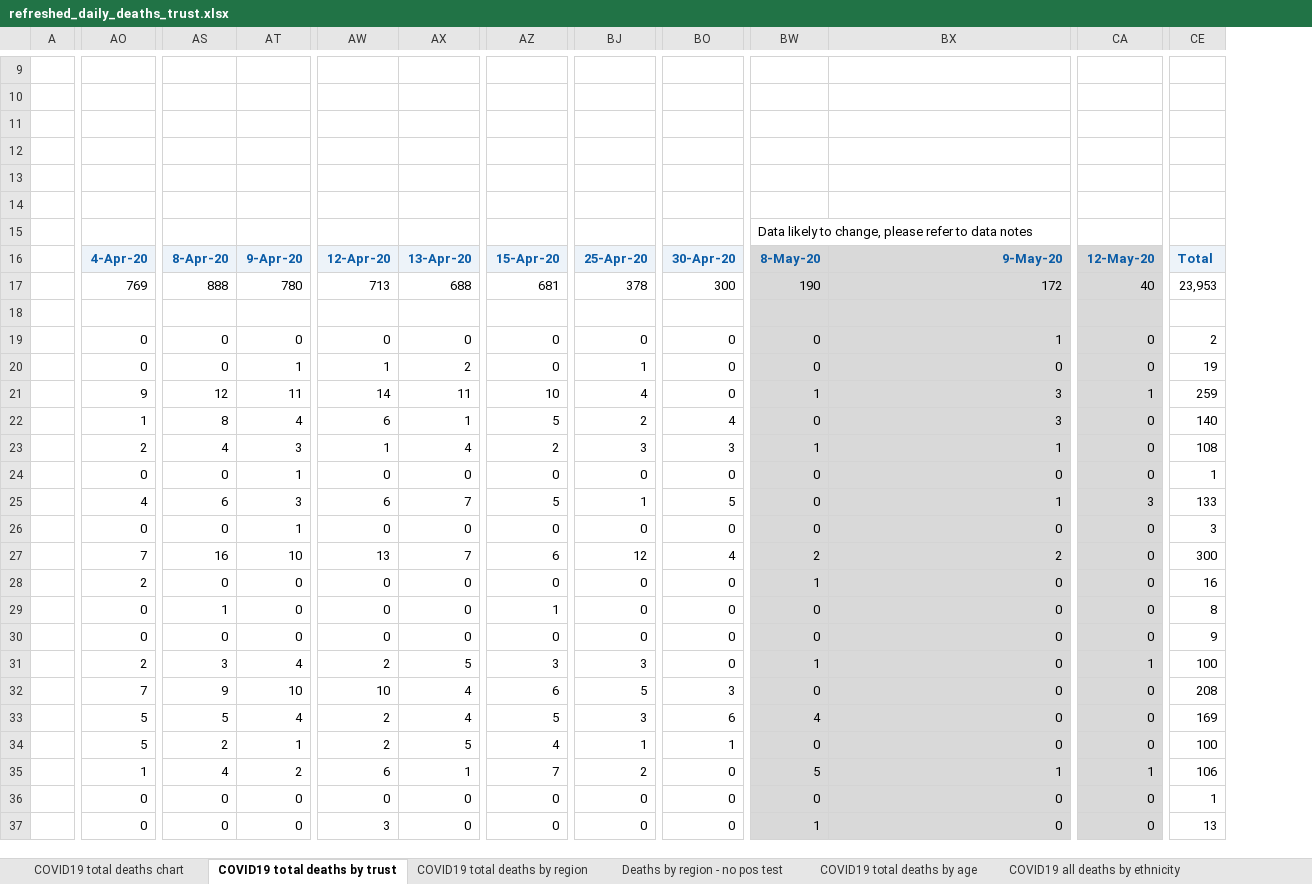
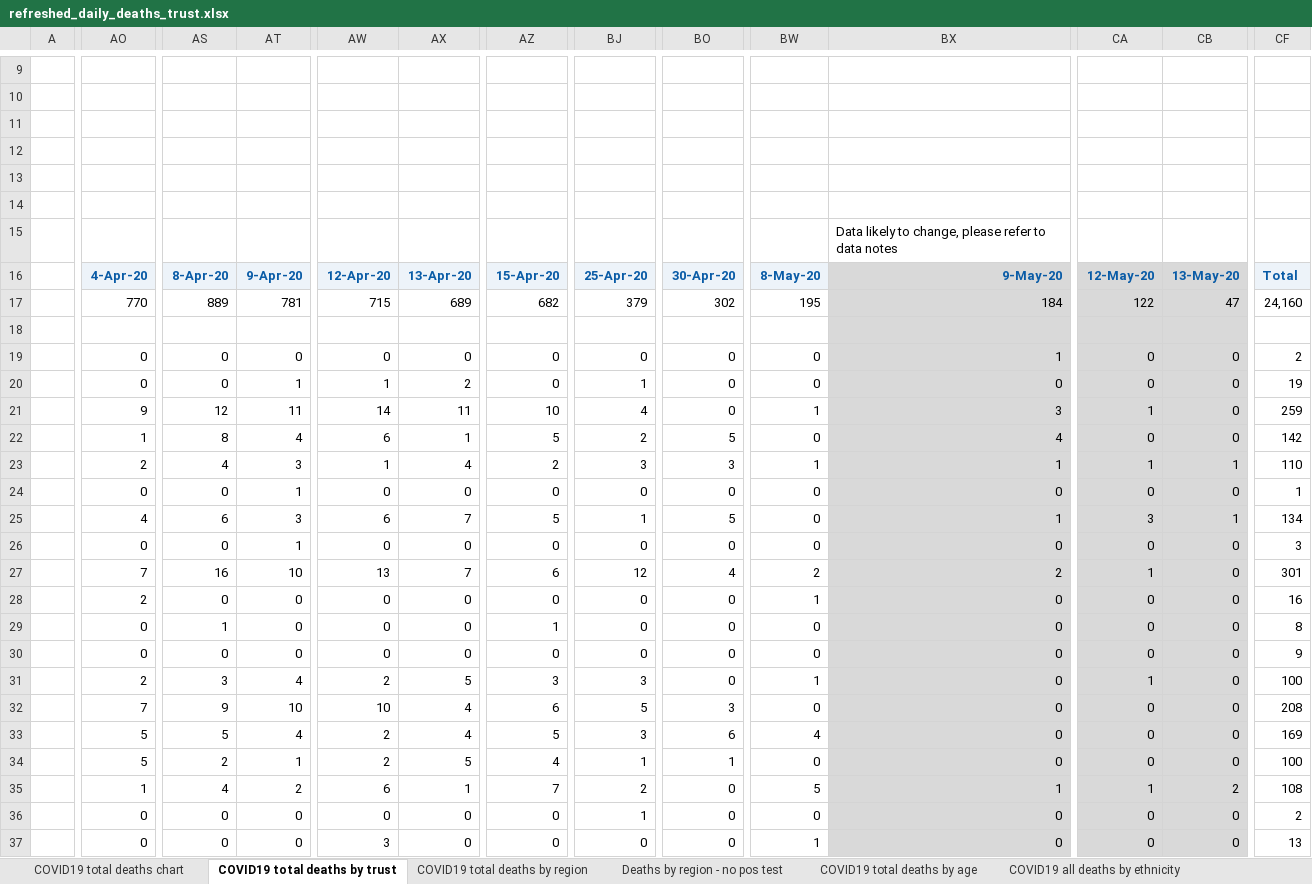
Before and after one commit to psychty/another_covid_repo, an Excel workbook: refreshed_daily_deaths_trust.xlsx, sheet COVID19 total deaths by trust, drawn as a sheet; only a part is shown, gaps mark what is left out; values as stored, in another font and other column widths than the file's, no borders; charts and pictures not drawn; removed rows and columns are numbered as before the commit, all else as after; rows hold the shown columns only; the diff covers the shown part only; the diff names each change by its address in the sheet, - before the commit and + after, or states it on an @@ line.

```diff
--- a/refreshed_daily_deaths_trust.xlsx (sheet COVID19 total deaths by trust)
+++ b/refreshed_daily_deaths_trust.xlsx (sheet COVID19 total deaths by trust)
+column CA, rows 16-37: 12-May-20 | 122 |  | 0 | 0 | 1 | 0 | 1 | 0 | 3 | 0 | 1 | 0 | 0 | 0 | 1 | 0 | 0 | 0 | 1 | 0 | 0
-row 15:  |  |  |  |  |  |  |  |  | Data likely to change, please refer to data notes
+row 15:  |  |  |  |  |  |  |  |  |  | Data likely to change, please refer to data notes
-BW16 fill: #D9D9D9
+BW16 fill: #EDF3F9
-CB16: 12-May-20
+CB16: 13-May-20
-AO17: 769
+AO17: 770
-AS17: 888
+AS17: 889
-AT17: 780
+AT17: 781
-AW17: 713
+AW17: 715
-AX17: 688
+AX17: 689
-AZ17: 681
+AZ17: 682
-BJ17: 378
+BJ17: 379
-BO17: 300
+BO17: 302
-BW17: 190
+BW17: 195
-BW17:BW37 fill: #D9D9D9
+BW17:BW37 fill: none
-BX17: 172
+BX17: 184
-CB17: 40
+CB17: 47
-CF17: 23,953
+CF17: 24,160
-CB21: 1
+CB21: 0
-BO22: 4
+BO22: 5
-BX22: 3
+BX22: 4
-CF22: 140
+CF22: 142
-CB23: 0
+CB23: 1
-CF23: 108
+CF23: 110
-CB25: 3
+CB25: 1
-CF25: 133
+CF25: 134
-CF27: 300
+CF27: 301
-CB31: 1
+CB31: 0
-CB35: 1
+CB35: 2
-CF35: 106
+CF35: 108
-BJ36: 0
+BJ36: 1
-CF36: 1
+CF36: 2
```
Also changed, not shown: 1 added row, 185 edited cells and cell formats elsewhere in this sheet, sheet COVID19 total deaths by region, sheet COVID19 total deaths by age, sheet Deaths by region - no pos test, sheet COVID19 all deaths by ethnicity, sheet COVID19 all deaths by gender, sheet COVID19 all deaths by condition, 1 more sheet, other sheet tabs, charts or pictures, 34 other files.
